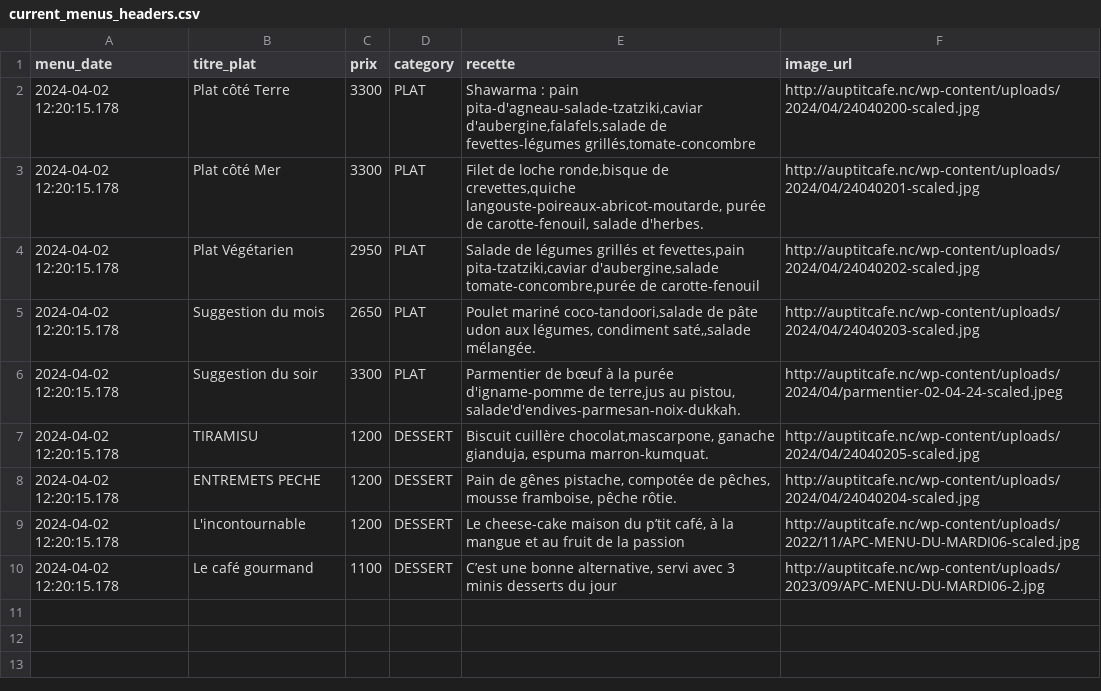
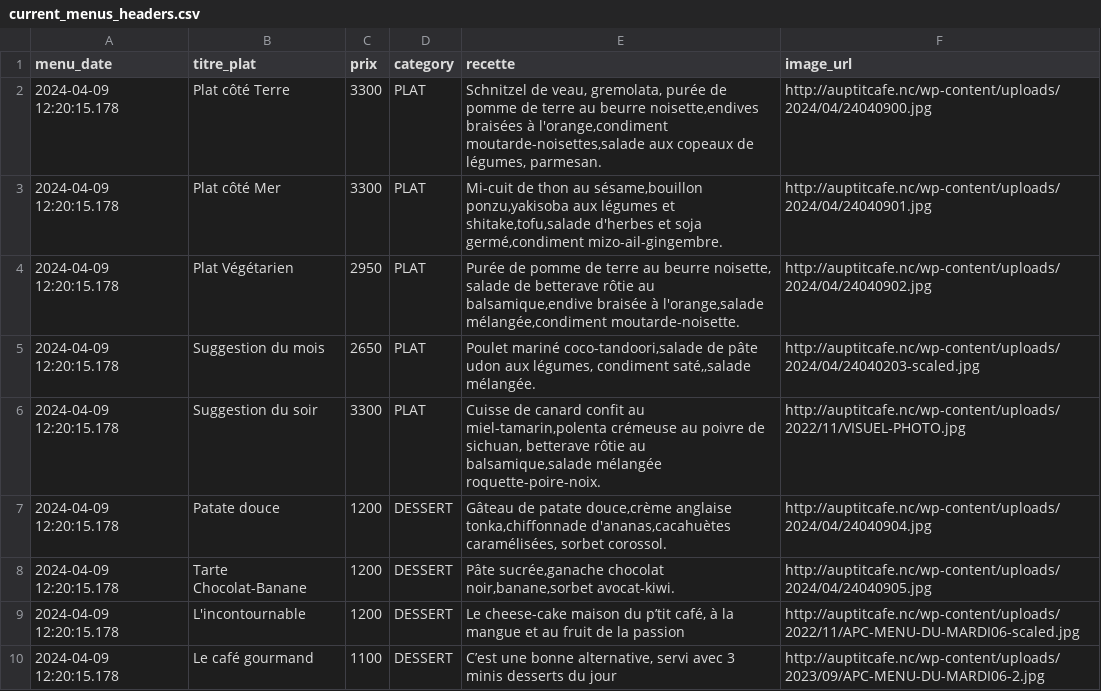
Before and after one commit to adriens/auptitcafe-data, a CSV file: data/current_menus_headers.csv, drawn as a sheet.

Commit message:
Update current_menus_headers.csv

```diff
--- a/data/current_menus_headers.csv
+++ b/data/current_menus_headers.csv
@@ -1,10 +1,10 @@
 menu_date,titre_plat,prix,category,recette,image_url
-2024-04-02 12:20:15.178,Plat côté Terre,3300,PLAT,"Shawarma :  pain pita-d'agneau-salade-tzatziki,caviar d'aubergine,falafels,salade de fevettes-légumes grillés,tomate-concombre",http://auptitcafe.nc/wp-content/uploads/2024/04/24040200-scaled.jpg
-2024-04-02 12:20:15.178,Plat côté Mer,3300,PLAT,"Filet de loche ronde,bisque de crevettes,quiche langouste-poireaux-abricot-moutarde, purée de carotte-fenouil, salade d'herbes.",http://auptitcafe.nc/wp-content/uploads/2024/04/24040201-scaled.jpg
-2024-04-02 12:20:15.178,Plat Végétarien,2950,PLAT,"Salade de légumes grillés et fevettes,pain pita-tzatziki,caviar d'aubergine,salade tomate-concombre,purée de carotte-fenouil",http://auptitcafe.nc/wp-content/uploads/2024/04/24040202-scaled.jpg
-2024-04-02 12:20:15.178,Suggestion du mois,2650,PLAT,"Poulet mariné coco-tandoori,salade de pâte udon aux légumes, condiment saté,,salade mélangée.",http://auptitcafe.nc/wp-content/uploads/2024/04/24040203-scaled.jpg
-2024-04-02 12:20:15.178,Suggestion du soir,3300,PLAT,"Parmentier de bœuf à la purée d'igname-pomme de terre,jus au pistou, salade'd'endives-parmesan-noix-dukkah.",http://auptitcafe.nc/wp-content/uploads/2024/04/parmentier-02-04-24-scaled.jpeg
-2024-04-02 12:20:15.178,TIRAMISU,1200,DESSERT,"Biscuit cuillère chocolat,mascarpone, ganache gianduja, espuma marron-kumquat.",http://auptitcafe.nc/wp-content/uploads/2024/04/24040205-scaled.jpg
-2024-04-02 12:20:15.178,ENTREMETS PECHE,1200,DESSERT,"Pain de gênes pistache, compotée de pêches, mousse framboise, pêche rôtie.",http://auptitcafe.nc/wp-content/uploads/2024/04/24040204-scaled.jpg
-2024-04-02 12:20:15.178,L'incontournable,1200,DESSERT,"Le cheese-cake maison du p’tit café, à la mangue et au fruit de la passion",http://auptitcafe.nc/wp-content/uploads/2022/11/APC-MENU-DU-MARDI06-scaled.jpg
-2024-04-02 12:20:15.178,Le café gourmand,1100,DESSERT,"C’est une bonne alternative, servi avec 3 minis desserts du jour",http://auptitcafe.nc/wp-content/uploads/2023/09/APC-MENU-DU-MARDI06-2.jpg
+2024-04-09 12:20:15.178,Plat côté Terre,3300,PLAT,"Schnitzel de veau, gremolata, purée de pomme de terre au beurre noisette,endives braisées à l'orange,condiment moutarde-noisettes,salade aux copeaux de légumes, parmesan.",http://auptitcafe.nc/wp-content/uploads/2024/04/24040900.jpg
+2024-04-09 12:20:15.178,Plat côté Mer,3300,PLAT,"Mi-cuit de thon au sésame,bouillon ponzu,yakisoba aux légumes et shitake,tofu,salade d'herbes et soja germé,condiment mizo-ail-gingembre.",http://auptitcafe.nc/wp-content/uploads/2024/04/24040901.jpg
+2024-04-09 12:20:15.178,Plat Végétarien,2950,PLAT,"Purée de pomme de terre au beurre noisette, salade de betterave rôtie au balsamique,endive braisée à l'orange,salade mélangée,condiment moutarde-noisette.",http://auptitcafe.nc/wp-content/uploads/2024/04/24040902.jpg
+2024-04-09 12:20:15.178,Suggestion du mois,2650,PLAT,"Poulet mariné coco-tandoori,salade de pâte udon aux légumes, condiment saté,,salade mélangée.",http://auptitcafe.nc/wp-content/uploads/2024/04/24040203-scaled.jpg
+2024-04-09 12:20:15.178,Suggestion du soir,3300,PLAT,"Cuisse de canard confit au miel-tamarin,polenta crémeuse au poivre de sichuan, betterave rôtie au balsamique,salade mélangée roquette-poire-noix.",http://auptitcafe.nc/wp-content/uploads/2022/11/VISUEL-PHOTO.jpg
+2024-04-09 12:20:15.178,Patate douce,1200,DESSERT,"Gâteau de patate douce,crème anglaise tonka,chiffonnade d'ananas,cacahuètes caramélisées, sorbet corossol.",http://auptitcafe.nc/wp-content/uploads/2024/04/24040904.jpg
+2024-04-09 12:20:15.178,Tarte Chocolat-Banane,1200,DESSERT,"Pâte sucrée,ganache chocolat noir,banane,sorbet avocat-kiwi.",http://auptitcafe.nc/wp-content/uploads/2024/04/24040905.jpg
+2024-04-09 12:20:15.178,L'incontournable,1200,DESSERT,"Le cheese-cake maison du p’tit café, à la mangue et au fruit de la passion",http://auptitcafe.nc/wp-content/uploads/2022/11/APC-MENU-DU-MARDI06-scaled.jpg
+2024-04-09 12:20:15.178,Le café gourmand,1100,DESSERT,"C’est une bonne alternative, servi avec 3 minis desserts du jour",http://auptitcafe.nc/wp-content/uploads/2023/09/APC-MENU-DU-MARDI06-2.jpg
```
